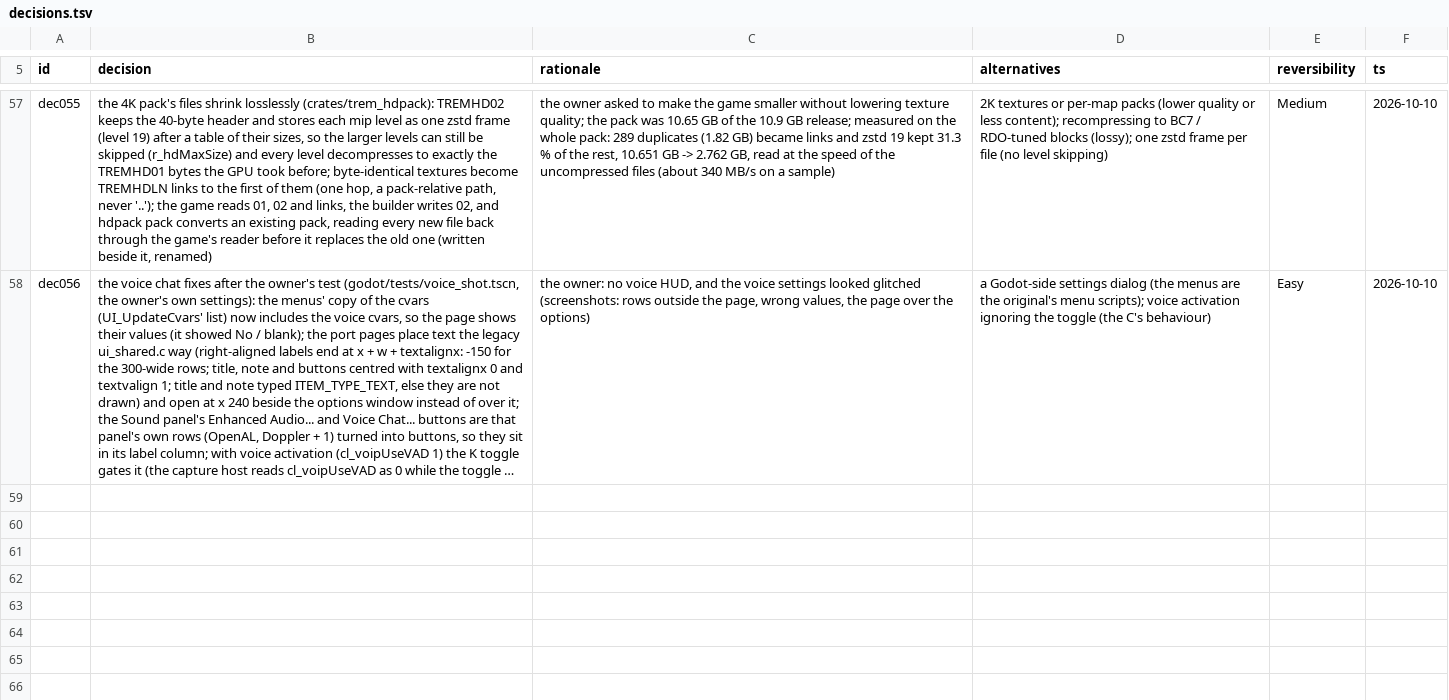
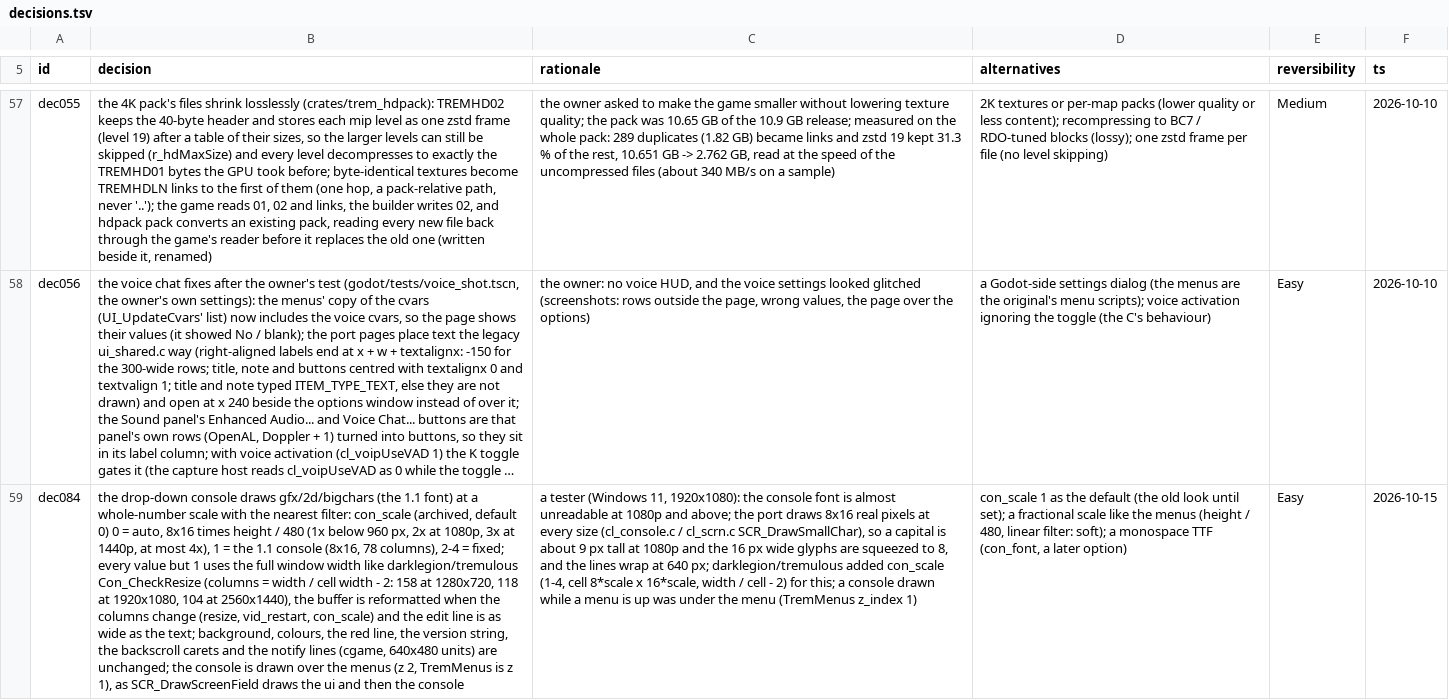
Before and after one commit to MeepingsCorner/Tremulous-Revamped, a TSV file: sheets/decisions.tsv, drawn as a sheet; only a part is shown, gaps mark what is left out; long unchanged cells end in …; the diff names each change by its address in the sheet, - before the commit and + after, or states it on an @@ line.

Commit message:
Console: the 1.1 font at a whole-number scale, full width (con_scale)
The console drew its 8x16 characters at real pixels at every resolution
(cl_console.c / SCR_DrawSmallChar), so at 1920x1080 a capital is about
9 px tall, and its lines wrapped at 640 px (78 columns) however wide the
window. darklegion/tremulous added con_scale for this.

con_scale (archived, default 0): 0 = auto, 8x16 times height / 480
(1x at 720p, 2x at 1080p, 3x at 1440p, at most 4x); 1 = the 1.1 console
(8x16, 78 columns); 2-4 = fixed. Every value but 1 uses the full width
(columns = width / cell width - 2), reformatted on resize, vid_restart
or a con_scale change; the edit line is as wide. Scaled cells draw with
the nearest filter (sharp). Background, colours, version string and the
cgame notify lines are unchanged. The console is also drawn above the
menus (z 2; TremMenus is z 1), as SCR_DrawScreenField draws the ui and
then the console.

Adds dec084.

Co-Authored-By: Frontier AI

```diff
--- a/sheets/decisions.tsv
+++ b/sheets/decisions.tsv
+row 59: dec084 | the drop-down console draws gfx/2d/bigchars (the 1.1 font) at a whole-number scale with the nearest filter: con_scale (archived, default 0) 0 = auto, 8x16 times height / 480 (1x below 960 px, 2x at 1080p, 3x at 1440p, at most 4x), 1 = the 1.1 console (8x16, 78 columns), 2-4 = fixed; every value but 1 uses the full window width like darklegion/tremulous Con_CheckResize (columns = width / cell width - 2: 158 at 1280x720, 118 at 1920x1080, 104 at 2560x1440), the buffer is reformatted when the columns change (resize, vid_restart, con_scale) and the edit line is as wide as the text; background, colours, the red line, the version string, the backscroll carets and the notify lines (cgame, 640x480 units) are unchanged; the console is drawn over the menus (z 2, TremMenus is z 1), as SCR_DrawScreenField draws the ui and then the console | a tester (Windows 11, 1920x1080): the console font is almost unreadable at 1080p and above; the port draws 8x16 real pixels at every size (cl_console.c / cl_scrn.c SCR_DrawSmallChar), so a capital is about 9 px tall at 1080p and the 16 px wide glyphs are squeezed to 8, and the lines wrap at 640 px; darklegion/tremulous added con_scale (1-4, cell 8*scale x 16*scale, width / cell - 2) for this; a console drawn while a menu is up was under the menu (TremMenus z_index 1) | con_scale 1 as the default (the old look until set); a fractional scale like the menus (height / 480, linear filter: soft); a monospace TTF (con_font, a later option) | Easy | 2026-10-15
```
Also changed, not shown: 2 other files.
